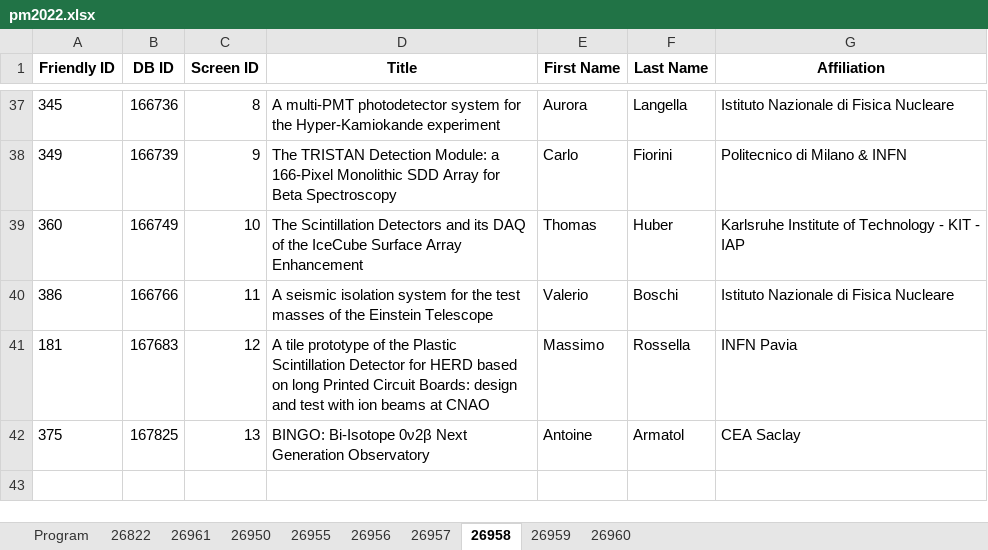
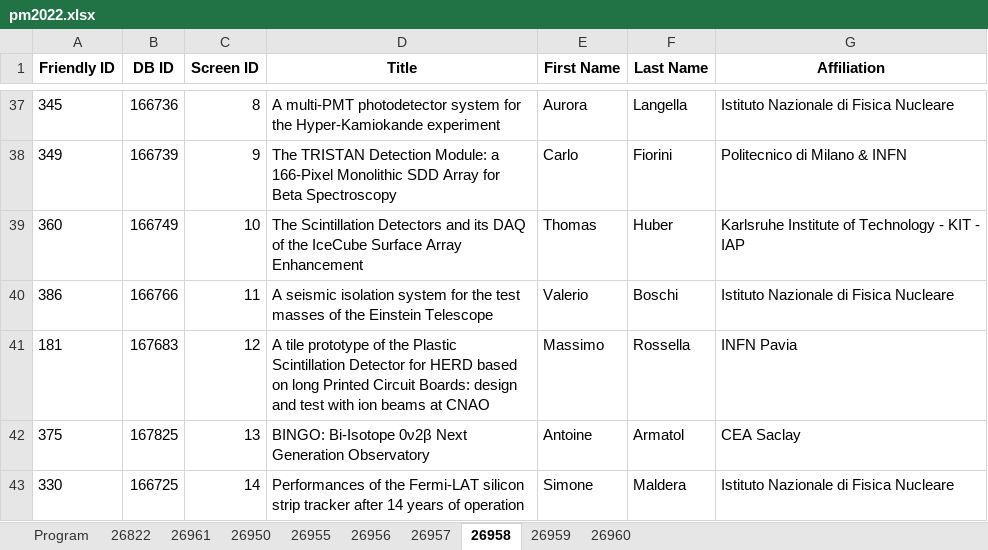
Before and after one commit to lucabaldini/pisameet, an Excel workbook: pm2022/pm2022.xlsx, sheet 26958, drawn as a sheet; only a part is shown, gaps mark what is left out; values as stored, in another font and other column widths than the file's, no borders; the diff names each change by its address in the sheet, - before the commit and + after, or states it on an @@ line.

```diff
--- a/pm2022/pm2022.xlsx (sheet 26958)
+++ b/pm2022/pm2022.xlsx (sheet 26958)
+row 43: 330 | 166725 | 14 | Performances of the Fermi-LAT silicon strip tracker after 14 years of operation | Simone | Maldera | Istituto Nazionale di Fisica Nucleare
```
Also changed, not shown: sheet 26950.
